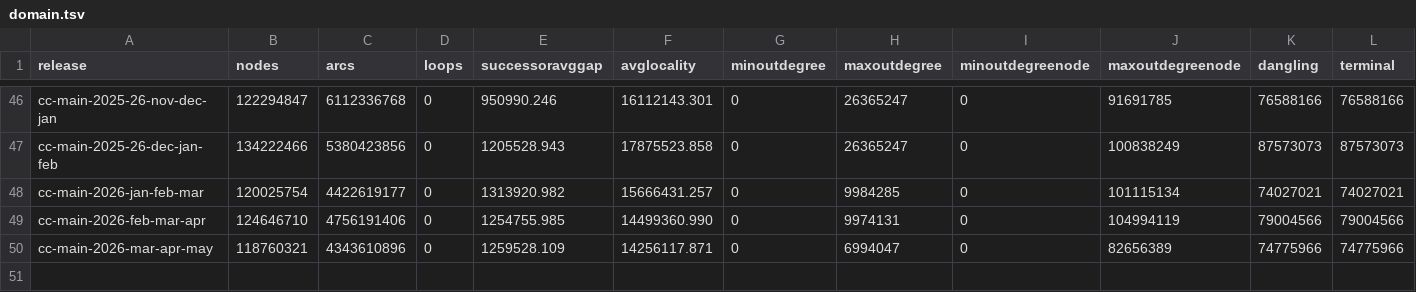
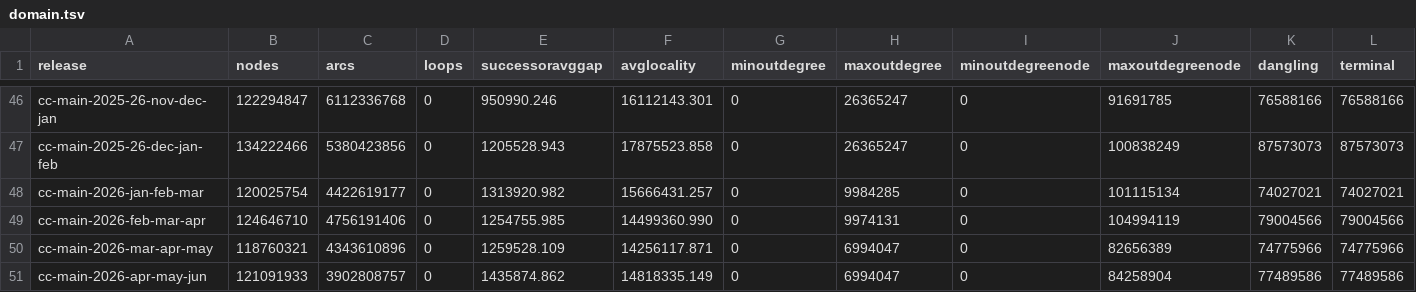
Before and after one commit to commoncrawl/cc-webgraph-statistics, a TSV file: docs/domain.tsv, drawn as a sheet; only a part is shown, gaps mark what is left out; rows hold the shown columns only; the diff names each change by its address in the sheet, - before the commit and + after, or states it on an @@ line.

```diff
--- a/docs/domain.tsv
+++ b/docs/domain.tsv
+row 51: cc-main-2026-apr-may-jun | 121091933 | 3902808757 | 0 | 1435874.862 | 14818335.149 | 0 | 6994047 | 0 | 84258904 | 77489586 | 77489586
```
Also changed, not shown: docs/host.tsv, 2 other files.
